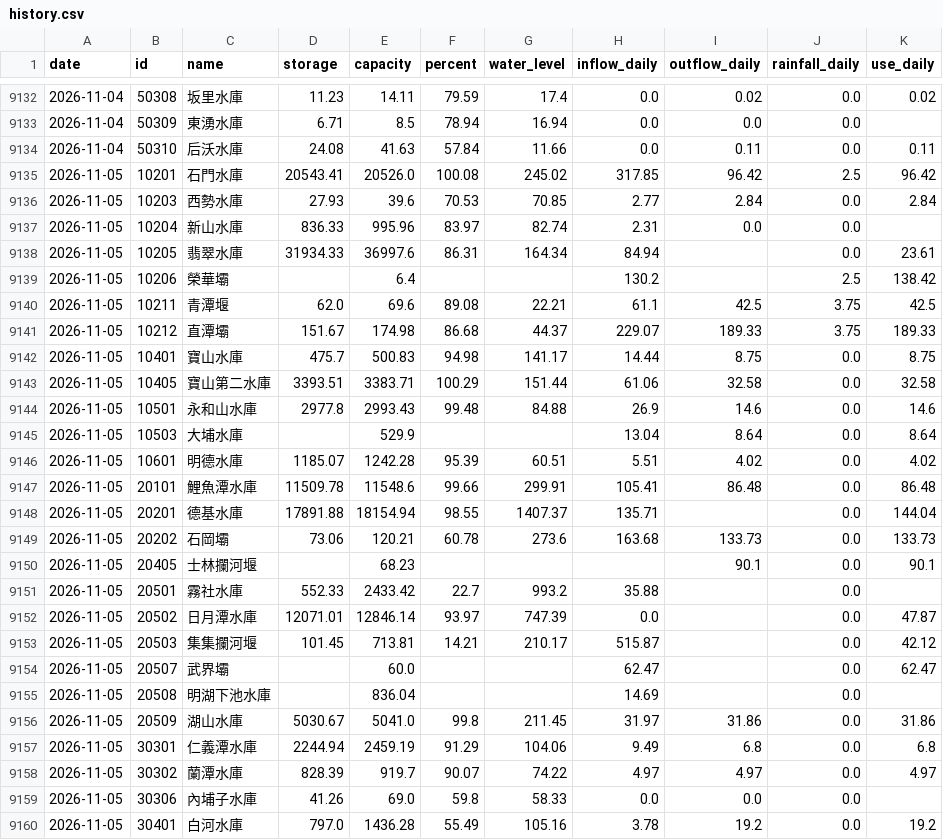
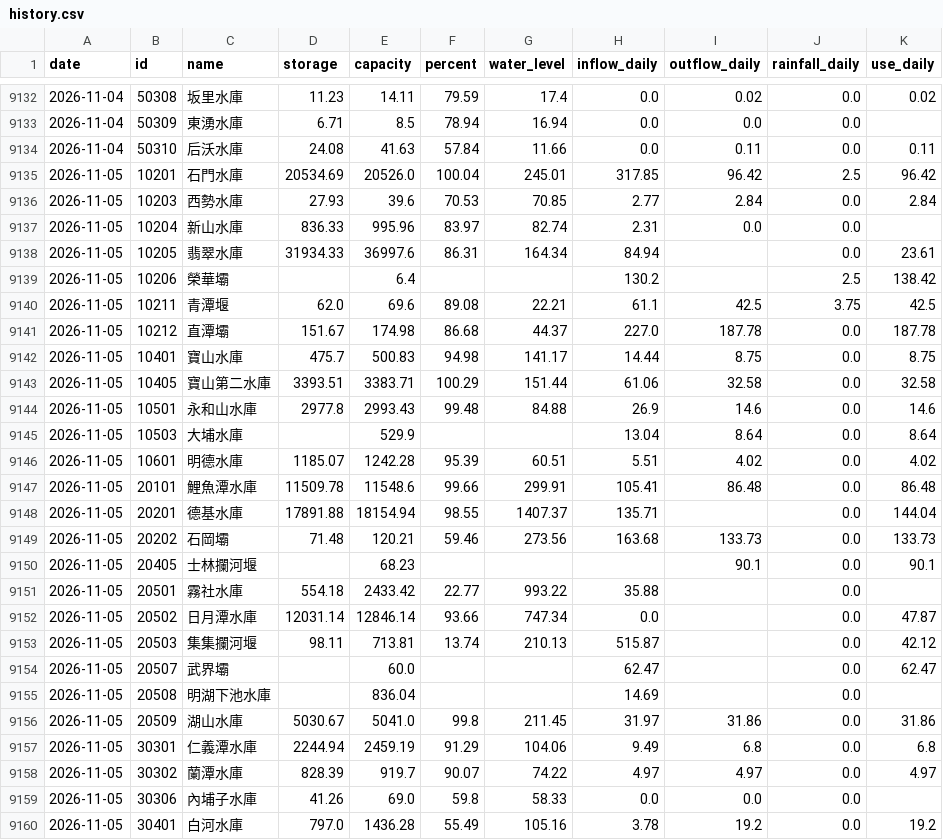
Before and after one commit to test21test21/taiwan-reservoir, a CSV file: data/history.csv, drawn as a sheet; only a part is shown, gaps mark what is left out.

```diff
--- a/data/history.csv
+++ b/data/history.csv
@@ -9134,3 +9134,3 @@ date,id,name,storage,capacity,percent,water_level,inflow_daily,outflow_daily,rai
 2026-11-04,50310,后沃水庫,24.08,41.63,57.84,11.66,0.0,0.11,0.0,0.11
-2026-11-05,10201,石門水庫,20543.41,20526.0,100.08,245.02,317.85,96.42,2.5,96.42
+2026-11-05,10201,石門水庫,20534.69,20526.0,100.04,245.01,317.85,96.42,2.5,96.42
 2026-11-05,10203,西勢水庫,27.93,39.6,70.53,70.85,2.77,2.84,0.0,2.84
@@ -9140,3 +9140,3 @@ date,id,name,storage,capacity,percent,water_level,inflow_daily,outflow_daily,rai
 2026-11-05,10211,青潭堰,62.0,69.6,89.08,22.21,61.1,42.5,3.75,42.5
-2026-11-05,10212,直潭壩,151.67,174.98,86.68,44.37,229.07,189.33,3.75,189.33
+2026-11-05,10212,直潭壩,151.67,174.98,86.68,44.37,227.0,187.78,0.0,187.78
 2026-11-05,10401,寶山水庫,475.7,500.83,94.98,141.17,14.44,8.75,0.0,8.75
@@ -9148,7 +9148,7 @@ date,id,name,storage,capacity,percent,water_level,inflow_daily,outflow_daily,rai
 2026-11-05,20201,德基水庫,17891.88,18154.94,98.55,1407.37,135.71,,0.0,144.04
-2026-11-05,20202,石岡壩,73.06,120.21,60.78,273.6,163.68,133.73,0.0,133.73
+2026-11-05,20202,石岡壩,71.48,120.21,59.46,273.56,163.68,133.73,0.0,133.73
 2026-11-05,20405,士林攔河堰,,68.23,,,,90.1,0.0,90.1
-2026-11-05,20501,霧社水庫,552.33,2433.42,22.7,993.2,35.88,,0.0,
-2026-11-05,20502,日月潭水庫,12071.01,12846.14,93.97,747.39,0.0,,0.0,47.87
-2026-11-05,20503,集集攔河堰,101.45,713.81,14.21,210.17,515.87,,0.0,42.12
+2026-11-05,20501,霧社水庫,554.18,2433.42,22.77,993.22,35.88,,0.0,
+2026-11-05,20502,日月潭水庫,12031.14,12846.14,93.66,747.34,0.0,,0.0,47.87
+2026-11-05,20503,集集攔河堰,98.11,713.81,13.74,210.13,515.87,,0.0,42.12
 2026-11-05,20507,武界壩,,60.0,,,62.47,,0.0,62.47
```
Also changed, not shown: data/power/hourly/2026-11.csv, 4 other files.
